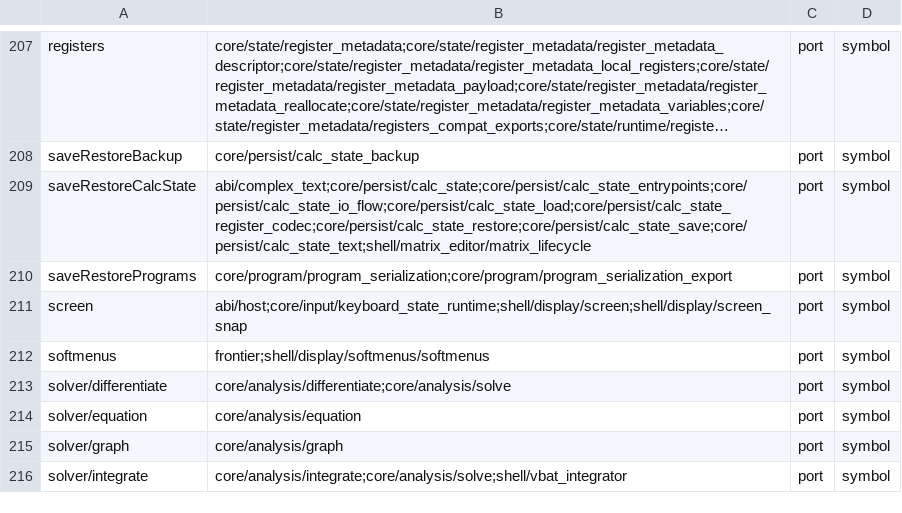
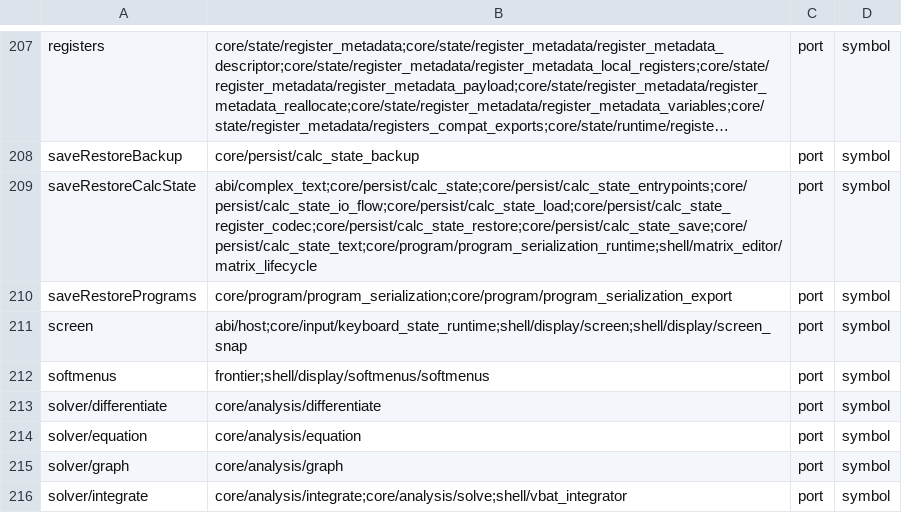
Before and after one commit to ppigazzini/z47, a TSV file: .github/project/upstream-correspondence.tsv, drawn as a sheet; only a part is shown, gaps mark what is left out; long unchanged cells end in …; the diff names each change by its address in the sheet, - before the commit and + after, or states it on an @@ line.

Commit message:
feat(port): the dd448f0a1..28fa9ad2e behaviour, and the seams that carry it
The derivative rework is the bulk of it. f'(x) and f"(x) at items 1475 and
1476 become old-item refusals; f' and f" move to 2883 and 2884 in the SOLVE
form, taking a variable rather than a label, and PGMDRV at 2882 names the
program they differentiate so a derivative no longer repoints what SOLVE,
INT and PLOT run. calcDeriv walks the step down a decade at a time and takes
the coarser of the first pair of estimates that agree, falling back to the
closest pair when none does; a step the user set in the new delta-sub-d
variable is taken as it stands and the ladder is skipped. A sample the
function cannot produce becomes a NaN and clears the error, which is what
stopped the endless restart, and an abort is the one error that stands.

findProgramLabel now resolves the operand of every command that keeps a
program rather than jumping to it, so PGMSLV, PGMINT, PGMDRV, VARMNU, the
sums and products and the interactive arms all accept a local label and all
report the same three refusals from one place.

wp34s's four inverse trig entry points and the rect-to-polar display
conversion each gained a single-slot cache keyed on the input, the effective
compute precision and the rounding mode; the polar display now computes at a
fixed 17+2 digits instead of a width scaled by the operands' exponent.
realCompareIdentical is the byte compare those keys are built on.

Also: the two-byte opcode marker is part of a step match, so ISE .66 no
longer reads as END; the editor position survives WRITEP and XPORTP whole;
a restored state file recovers its step number by counting from the step
pointer; the status bar and the date leave a drawn-pixel screen alone; the
SHOW page paints once it is built and its bottom line belongs to the page;
and a subroutine level left standing by an error is popped where it was
pushed.

```diff
--- a/.github/project/upstream-correspondence.tsv
+++ b/.github/project/upstream-correspondence.tsv
-B209: abi/complex_text;core/persist/calc_state;core/persist/calc_state_entrypoints;core/persist/calc_state_io_flow;core/persist/calc_state_load;core/persist/calc_state_register_codec;core/persist/calc_state_restore;core/persist/calc_state_save;core/persist/calc_state_text;shell/matrix_editor/matrix_lifecycle
+B209: abi/complex_text;core/persist/calc_state;core/persist/calc_state_entrypoints;core/persist/calc_state_io_flow;core/persist/calc_state_load;core/persist/calc_state_register_codec;core/persist/calc_state_restore;core/persist/calc_state_save;core/persist/calc_state_text;core/program/program_serialization_runtime;shell/matrix_editor/matrix_lifecycle
-B213: core/analysis/differentiate;core/analysis/solve
+B213: core/analysis/differentiate
```
Also changed, not shown: 48 other files.
